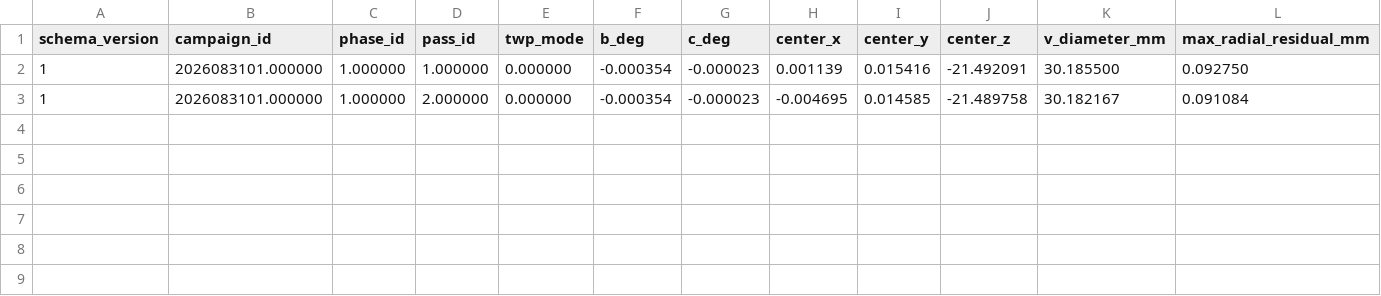
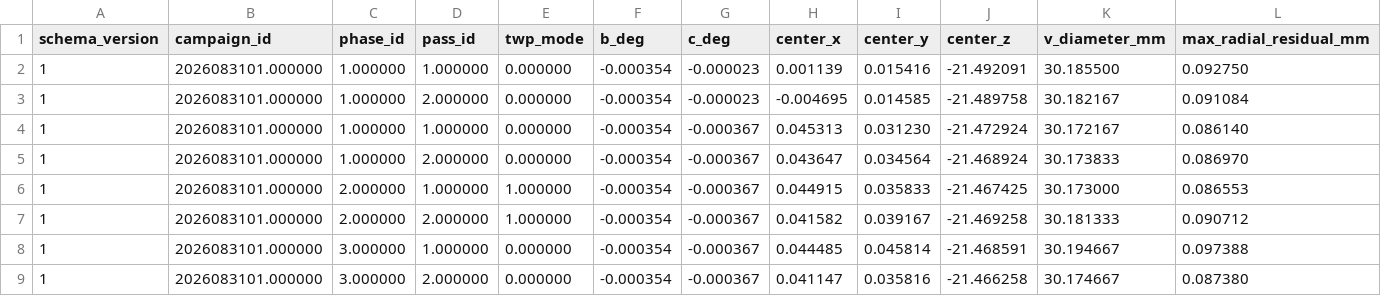
Before and after one commit to alj333/linuxcnc, a CSV file: configs/5th_axis_xyzbc_ssi_tcpc_probe_basic/twp-sphere-stage1-t4-passes.csv, drawn as a sheet; only a part is shown; rows hold the shown columns only; the diff names each change by its address in the sheet, - before the commit and + after, or states it on an @@ line.

Commit message:
Record accepted B0 physical TWP sphere run

```diff
--- a/configs/5th_axis_xyzbc_ssi_tcpc_probe_basic/twp-sphere-stage1-t4-passes.csv
+++ b/configs/5th_axis_xyzbc_ssi_tcpc_probe_basic/twp-sphere-stage1-t4-passes.csv
+row 4: 1 | 2026083101.000000 | 1.000000 | 1.000000 | 0.000000 | -0.000354 | -0.000367 | 0.045313 | 0.031230 | -21.472924 | 30.172167 | 0.086140
+row 5: 1 | 2026083101.000000 | 1.000000 | 2.000000 | 0.000000 | -0.000354 | -0.000367 | 0.043647 | 0.034564 | -21.468924 | 30.173833 | 0.086970
+row 6: 1 | 2026083101.000000 | 2.000000 | 1.000000 | 1.000000 | -0.000354 | -0.000367 | 0.044915 | 0.035833 | -21.467425 | 30.173000 | 0.086553
+row 7: 1 | 2026083101.000000 | 2.000000 | 2.000000 | 1.000000 | -0.000354 | -0.000367 | 0.041582 | 0.039167 | -21.469258 | 30.181333 | 0.090712
+row 8: 1 | 2026083101.000000 | 3.000000 | 1.000000 | 0.000000 | -0.000354 | -0.000367 | 0.044485 | 0.045814 | -21.468591 | 30.194667 | 0.097388
+row 9: 1 | 2026083101.000000 | 3.000000 | 2.000000 | 0.000000 | -0.000354 | -0.000367 | 0.041147 | 0.035816 | -21.466258 | 30.174667 | 0.087380
```
Also changed, not shown: configs/5th_axis_xyzbc_ssi_tcpc_probe_basic/twp-sphere-stage1-t4-results.csv, 3 other files.
